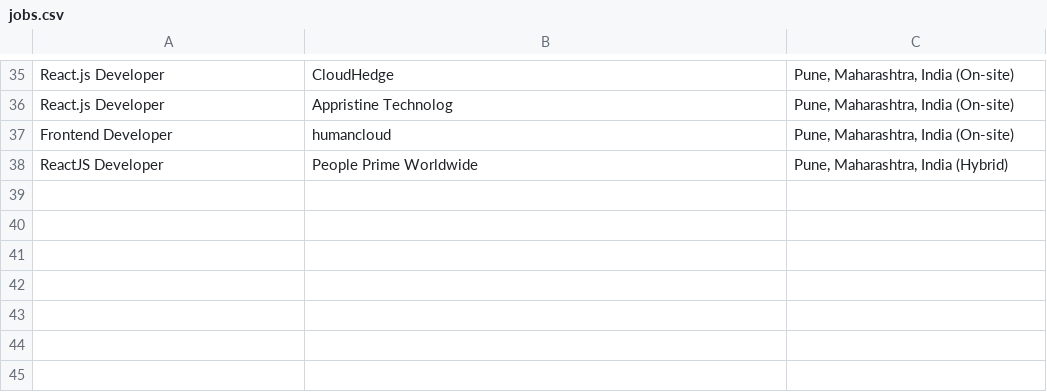
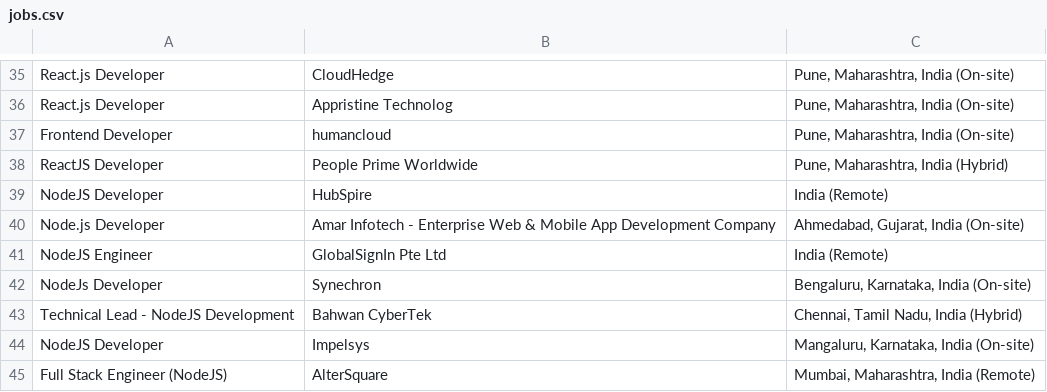
Before and after one commit to Apoorv404/LinkedIn-Job-Scraper, a CSV file: jobs.csv, drawn as a sheet; only a part is shown, gaps mark what is left out.

```diff
--- a/jobs.csv
+++ b/jobs.csv
@@ -38 +38,8 @@ Frontend Developer,humancloud,"Pune, Maharashtra, India (On-site)"
 ReactJS Developer,People Prime Worldwide,"Pune, Maharashtra, India (Hybrid)"
+NodeJS Developer,HubSpire,India (Remote)
+Node.js Developer,Amar Infotech - Enterprise Web & Mobile App Development Company,"Ahmedabad, Gujarat, India (On-site)"
+NodeJS Engineer,GlobalSignIn Pte Ltd,India (Remote)
+NodeJs Developer,Synechron,"Bengaluru, Karnataka, India (On-site)"
+Technical Lead - NodeJS Development,Bahwan CyberTek,"Chennai, Tamil Nadu, India (Hybrid)"
+NodeJS Developer,Impelsys,"Mangaluru, Karnataka, India (On-site)"
+Full Stack Engineer (NodeJS),AlterSquare,"Mumbai, Maharashtra, India (Remote)"
```
Also changed, not shown: 1 other file.
